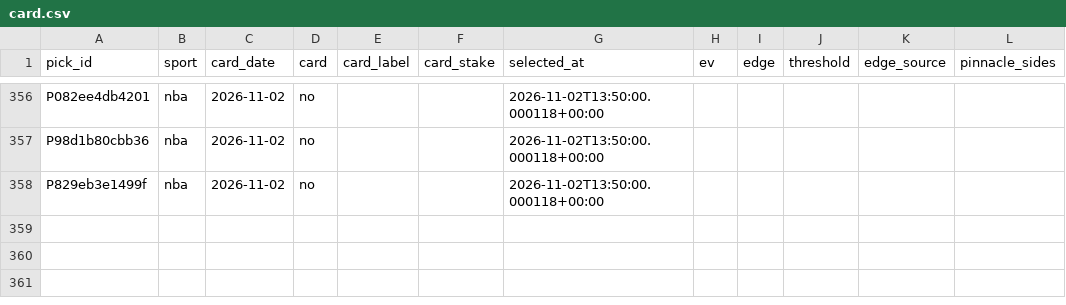
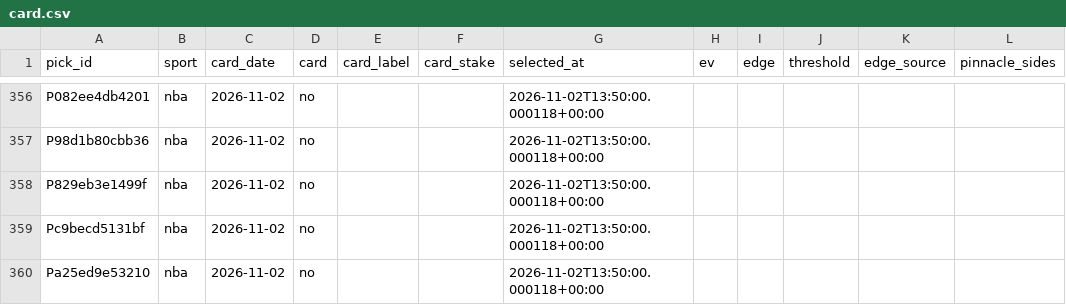
Before and after one commit to PirateKingInc/test-m11, a CSV file: ledger/card.csv, drawn as a sheet; only a part is shown, gaps mark what is left out; the diff names each change by its address in the sheet, - before the commit and + after, or states it on an @@ line.

```diff
--- a/ledger/card.csv
+++ b/ledger/card.csv
+row 359: Pc9becd5131bf | nba | 2026-11-02 | no |  |  | 2026-11-02T13:50:00.000118+00:00
+row 360: Pa25ed9e53210 | nba | 2026-11-02 | no |  |  | 2026-11-02T13:50:00.000118+00:00
```
Also changed, not shown: ledger/labels.csv, ledger/picks.csv, 1 other file.
